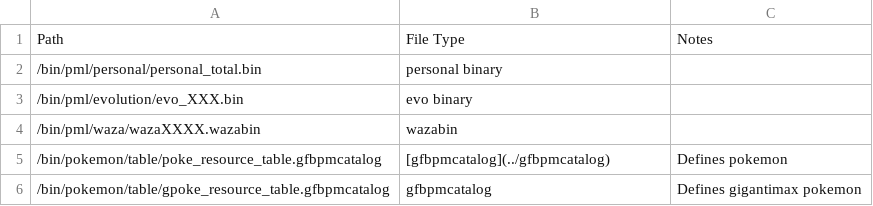
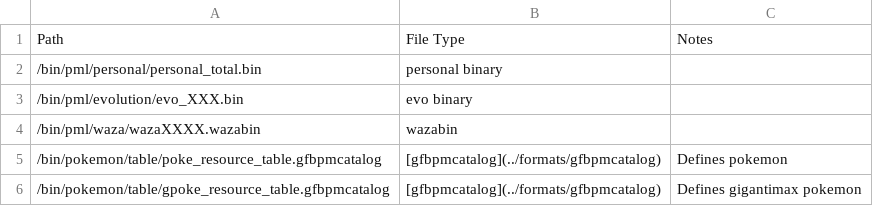
Before and after one commit to pkZukan/pkzukan.github.io, a CSV file: data/orion/romfs.csv, drawn as a sheet.

Commit message:
Formats go in formats folder

```diff
--- a/data/orion/romfs.csv
+++ b/data/orion/romfs.csv
@@ -4,3 +4,3 @@ Path,File Type,Notes
 /bin/pml/waza/wazaXXXX.wazabin,wazabin,
-/bin/pokemon/table/poke_resource_table.gfbpmcatalog,[gfbpmcatalog](../gfbpmcatalog),Defines pokemon
-/bin/pokemon/table/gpoke_resource_table.gfbpmcatalog,gfbpmcatalog,Defines gigantimax pokemon
+/bin/pokemon/table/poke_resource_table.gfbpmcatalog,[gfbpmcatalog](../formats/gfbpmcatalog),Defines pokemon
+/bin/pokemon/table/gpoke_resource_table.gfbpmcatalog,[gfbpmcatalog](../formats/gfbpmcatalog),Defines gigantimax pokemon
```
Also changed, not shown: data/hayabusa/romfs.csv, 18 other files.
